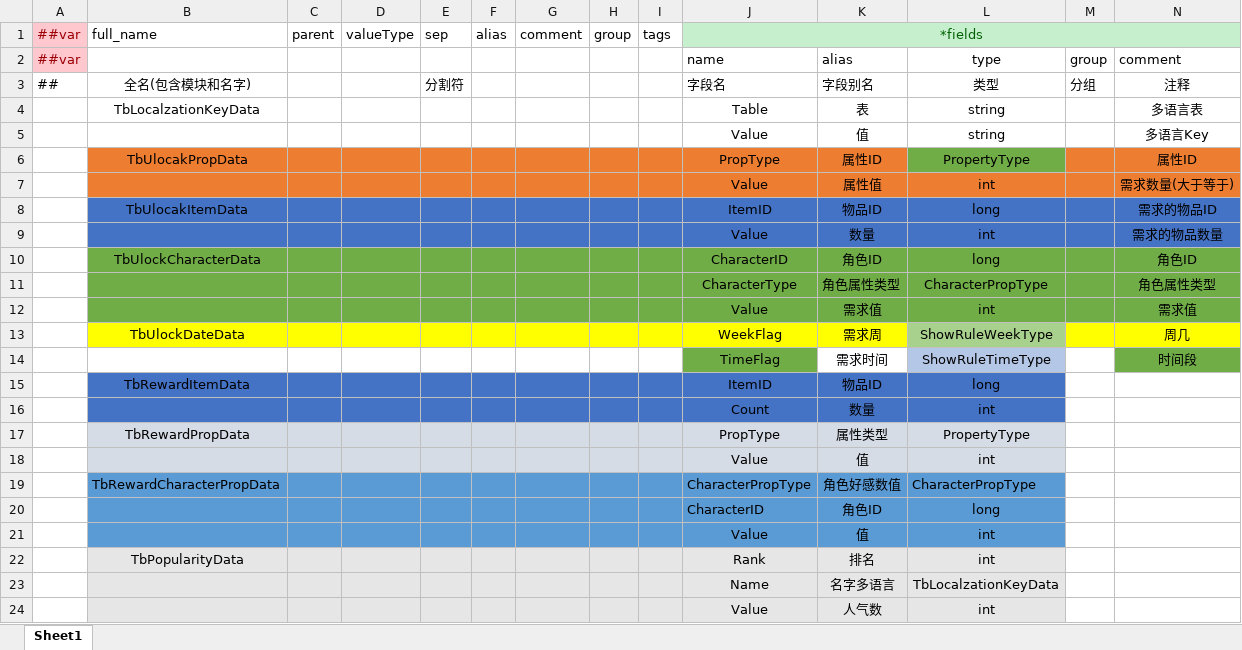
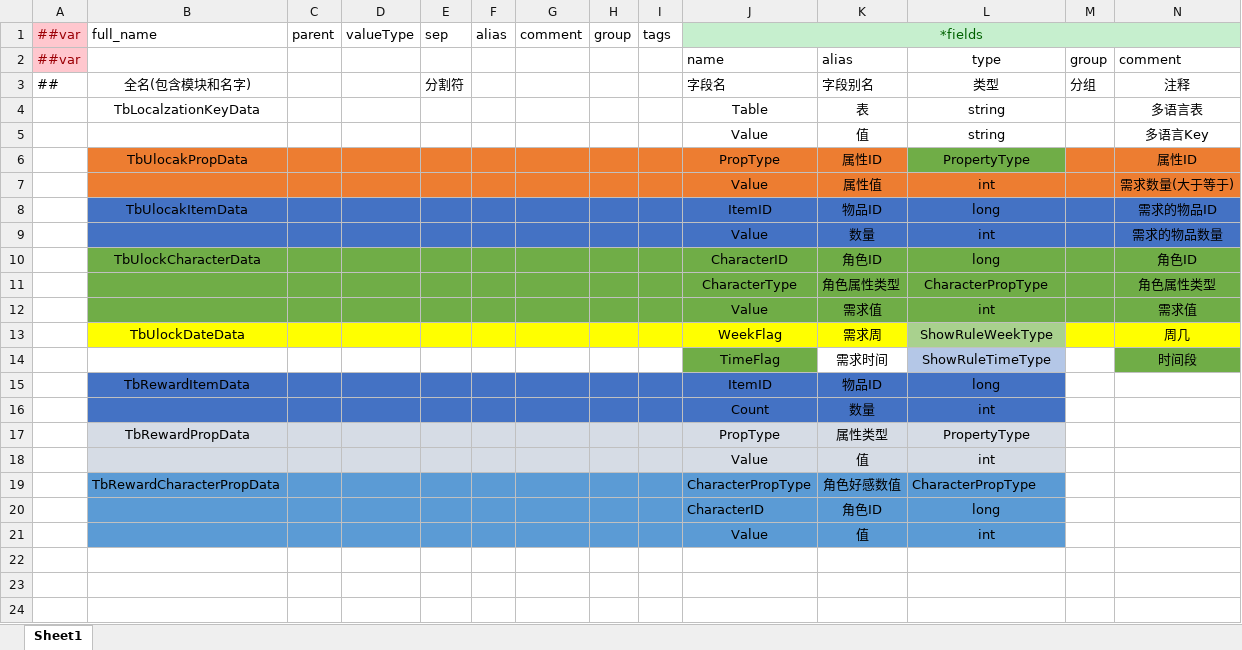
Before and after one commit to XiaoYuName/HD-2D, an Excel workbook: ExcelTool/LubanTools/DataTables/Datas/__beans__.xlsx, sheet Sheet1, drawn as a sheet; only a part is shown; values as stored, in another font and other column widths than the file's, no borders; rows hold the shown columns only; the diff names each change by its address in the sheet, - before the commit and + after, or states it on an @@ line.

```diff
--- a/ExcelTool/LubanTools/DataTables/Datas/__beans__.xlsx (sheet Sheet1)
+++ b/ExcelTool/LubanTools/DataTables/Datas/__beans__.xlsx (sheet Sheet1)
-row 22:  | TbPopularityData |  |  |  |  |  |  |  | Rank | 排名 | int
-row 23:  |  |  |  |  |  |  |  |  | Name | 名字多语言 | TbLocalzationKeyData
-row 24:  |  |  |  |  |  |  |  |  | Value | 人气数 | int
```
Also changed, not shown: ExcelTool/LubanTools/DataTables/Datas/ExhibitionInfoData.xlsx, 26 other files.
